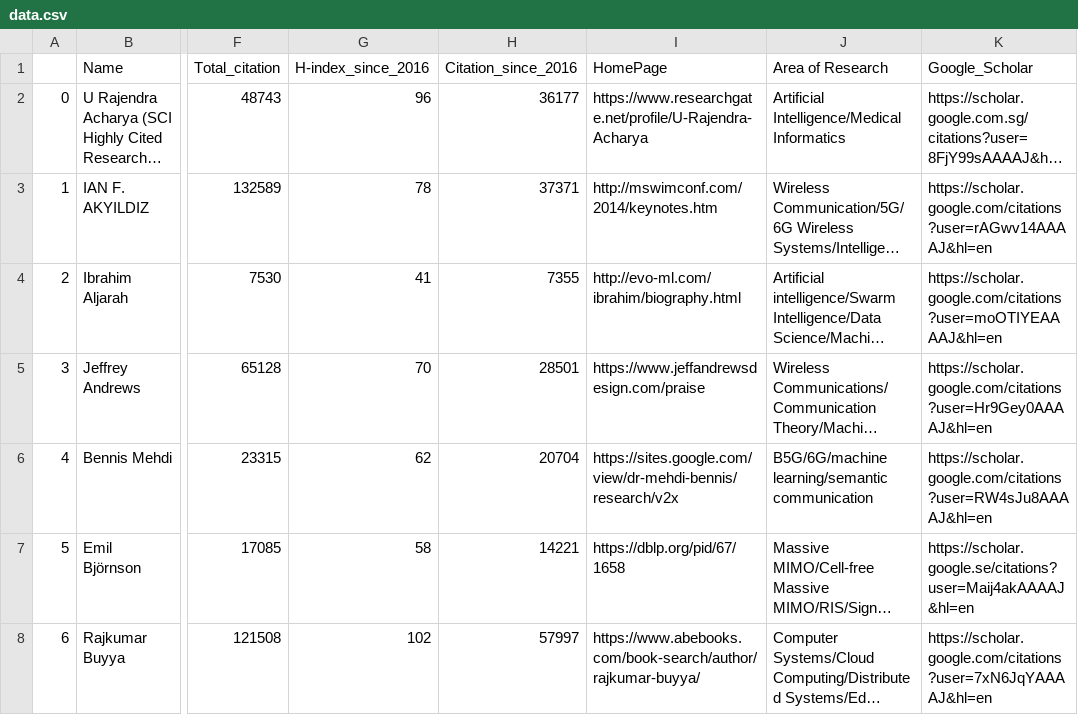
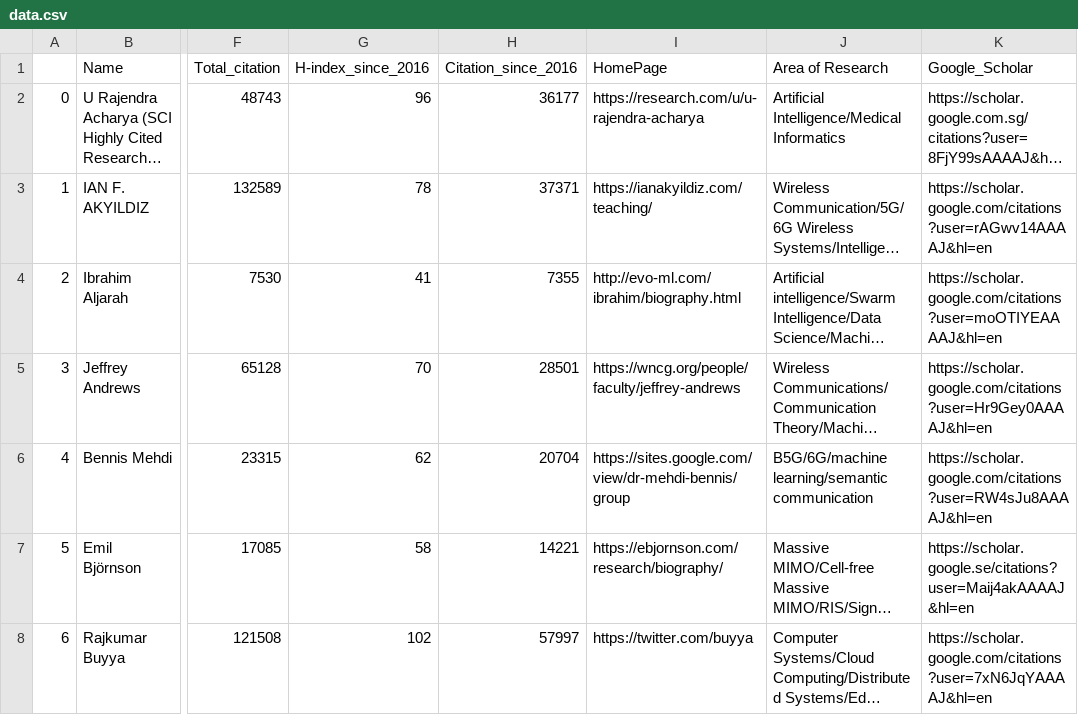
Before and after one commit to cryptogeekk/insights2techinfo, a CSV file: data.csv, drawn as a sheet; only a part is shown, gaps mark what is left out; long unchanged cells end in …; the diff covers the shown part only; the diff names each change by its address in the sheet, - before the commit and + after, or states it on an @@ line.

Commit message:
Commiting data

```diff
--- a/data.csv
+++ b/data.csv
-I2 (HomePage): https://www.researchgate.net/profile/U-Rajendra-Acharya
+I2 (HomePage): https://research.com/u/u-rajendra-acharya
-I3 (HomePage): http://mswimconf.com/2014/keynotes.htm
+I3 (HomePage): https://ianakyildiz.com/teaching/
-I5 (HomePage): https://www.jeffandrewsdesign.com/praise
+I5 (HomePage): https://wncg.org/people/faculty/jeffrey-andrews
-I6 (HomePage): https://sites.google.com/view/dr-mehdi-bennis/research/v2x
+I6 (HomePage): https://sites.google.com/view/dr-mehdi-bennis/group
-I7 (HomePage): https://dblp.org/pid/67/1658
+I7 (HomePage): https://ebjornson.com/research/biography/
-I8 (HomePage): https://www.abebooks.com/book-search/author/rajkumar-buyya/
+I8 (HomePage): https://twitter.com/buyya
```
Also changed, not shown: 91 edited cells elsewhere in this file, 1 other file.
